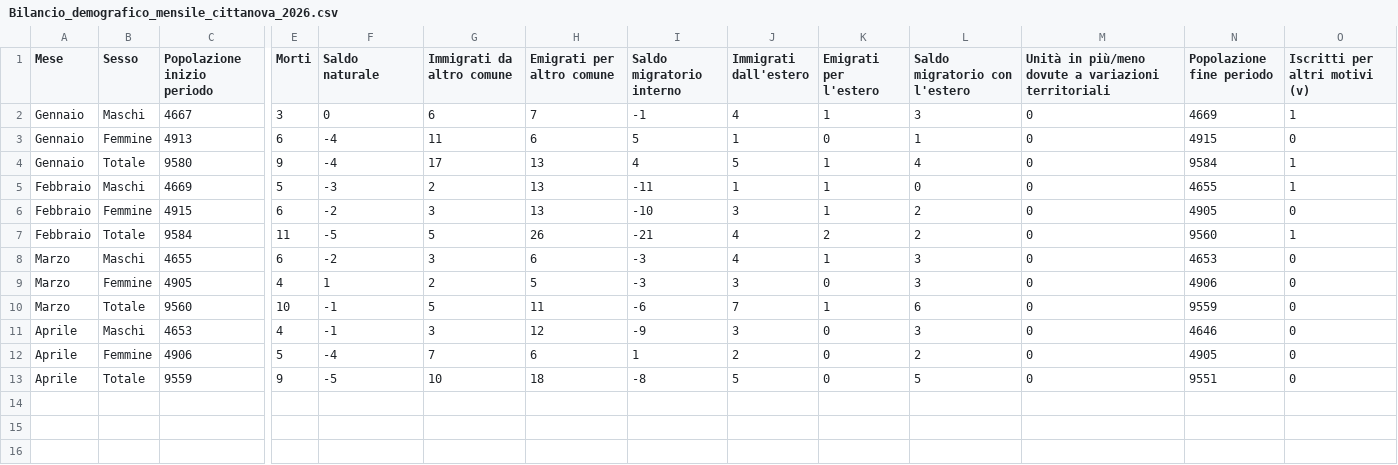
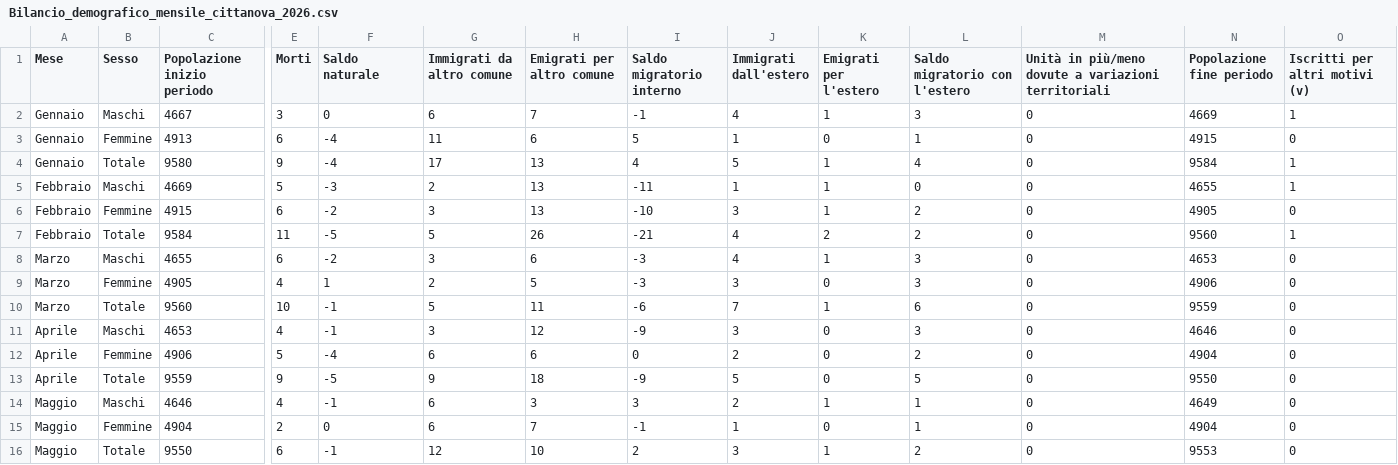
Before and after one commit to francescopoliti/ISTAT-CITTANOVA, a CSV file: Bilancio_demografico_mensile_cittanova_2026.csv, drawn as a sheet; only a part is shown, gaps mark what is left out; rows hold the shown columns only; the diff names each change by its address in the sheet, - before the commit and + after, or states it on an @@ line.

Commit message:
update

```diff
--- a/Bilancio_demografico_mensile_cittanova_2026.csv
+++ b/Bilancio_demografico_mensile_cittanova_2026.csv
-G12 (Immigrati da altro comune): 7
+G12 (Immigrati da altro comune): 6
-I12 (Saldo migratorio interno): 1
+I12 (Saldo migratorio interno): 0
-N12 (Popolazione fine periodo): 4905
+N12 (Popolazione fine periodo): 4904
-G13 (Immigrati da altro comune): 10
+G13 (Immigrati da altro comune): 9
-I13 (Saldo migratorio interno): -8
+I13 (Saldo migratorio interno): -9
-N13 (Popolazione fine periodo): 9551
+N13 (Popolazione fine periodo): 9550
+row 14: Maggio | Maschi | 4646 | 4 | -1 | 6 | 3 | 3 | 2 | 1 | 1 | 0 | 4649 | 0
+row 15: Maggio | Femmine | 4904 | 2 | 0 | 6 | 7 | -1 | 1 | 0 | 1 | 0 | 4904 | 0
+row 16: Maggio | Totale | 9550 | 6 | -1 | 12 | 10 | 2 | 3 | 1 | 2 | 0 | 9553 | 0
```
